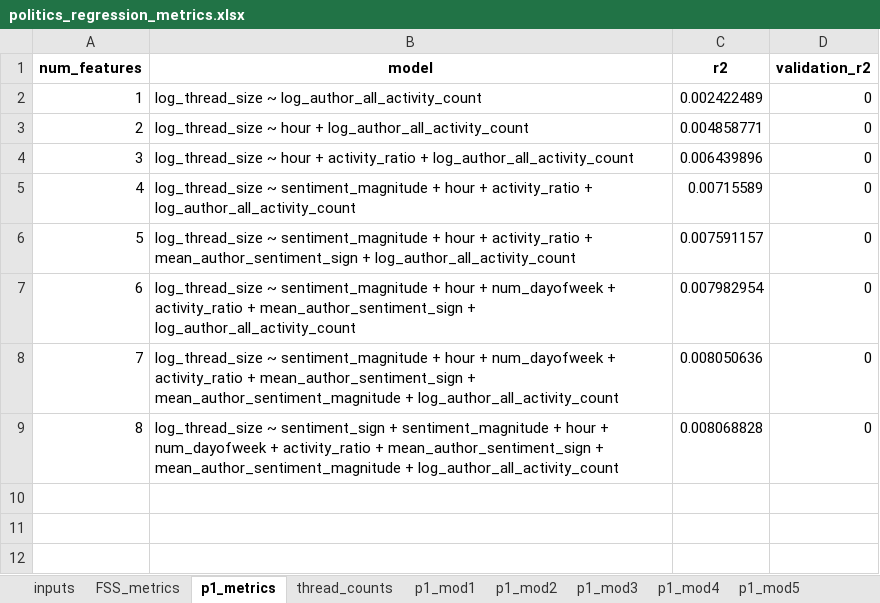
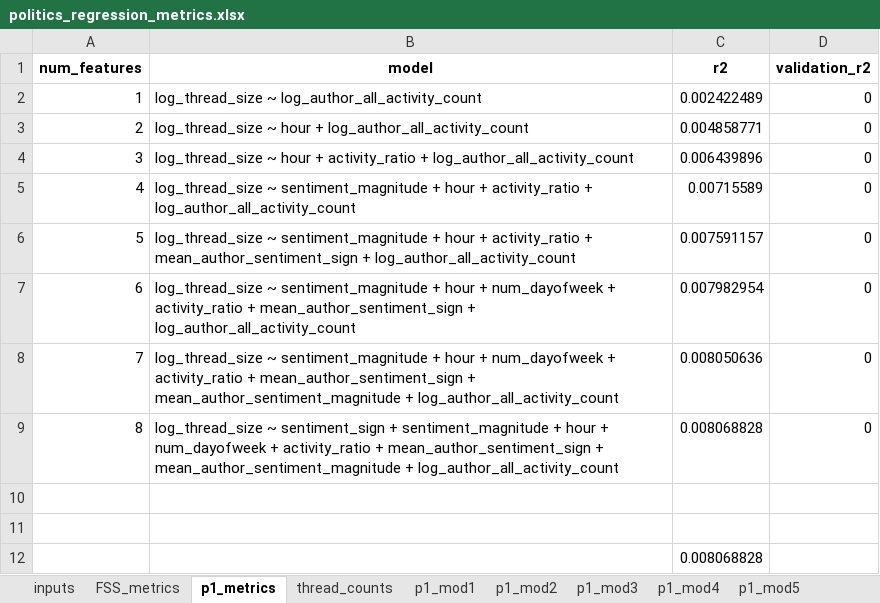
Before and after one commit to caralynch/reddit_analyses, an Excel workbook: linear_regressions/thread_size/author_threshold/politics_regression_metrics.xlsx, sheet p1_metrics, drawn as a sheet; values as stored, in another font and other column widths than the file's, no borders; the diff names each change by its address in the sheet, - before the commit and + after, or states it on an @@ line.

```diff
--- a/linear_regressions/thread_size/author_threshold/politics_regression_metrics.xlsx (sheet p1_metrics)
+++ b/linear_regressions/thread_size/author_threshold/politics_regression_metrics.xlsx (sheet p1_metrics)
+row 10: (empty)
+row 11: (empty)
+row 12:  |  | 0.008068828
```
Also changed, not shown: linear_regressions/thread_size/author_threshold/books_regression_metrics.xlsx, linear_regressions/thread_size/author_threshold/conspiracy_regression_metrics.xlsx, 26 other files.
